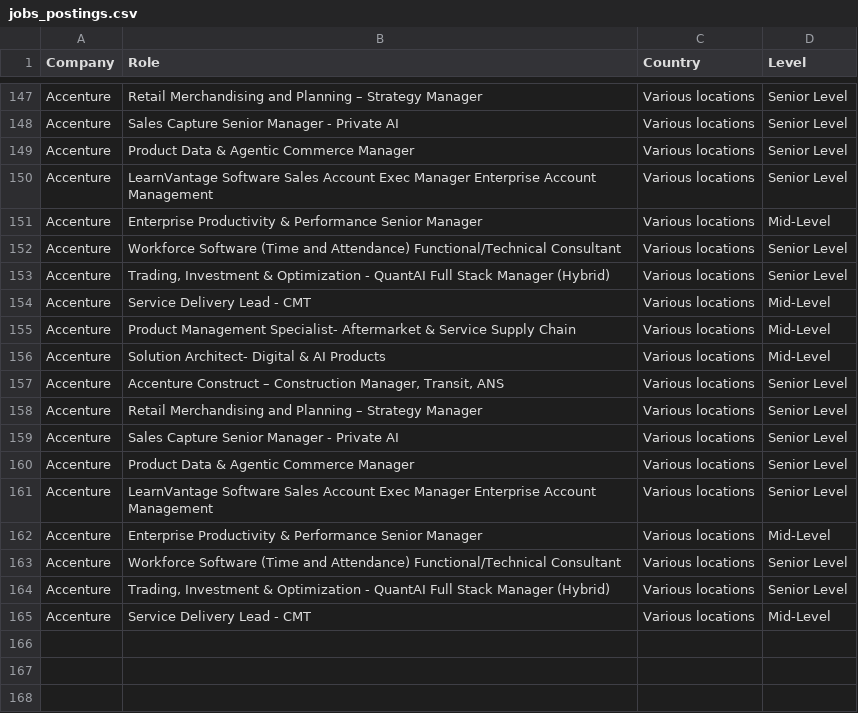
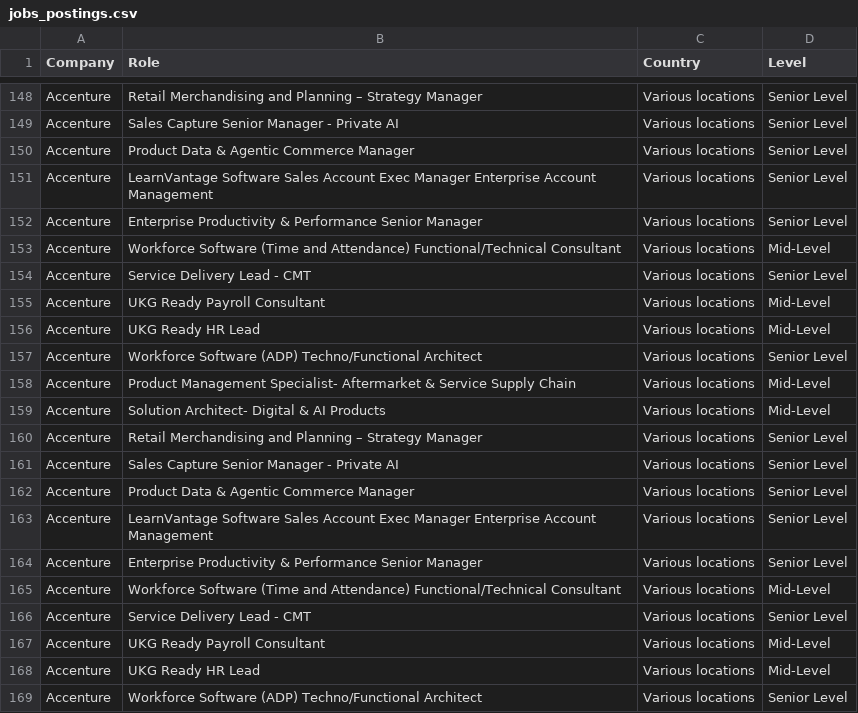
Before and after one commit to nefigarcia/outsourcing-analysis, a CSV file: jobs_postings.csv, drawn as a sheet; only a part is shown, gaps mark what is left out; the diff covers the shown part only.

```diff
--- a/jobs_postings.csv
+++ b/jobs_postings.csv
@@ -150,9 +151,10 @@ Accenture,Product Data & Agentic Commerce Manager,Various locations,Senior Level
 Accenture,LearnVantage Software Sales Account Exec Manager Enterprise Account Management,Various locations,Senior Level
-Accenture,Enterprise Productivity & Performance Senior Manager,Various locations,Mid-Level
-Accenture,Workforce Software (Time and Attendance) Functional/Technical Consultant,Various locations,Senior Level
-Accenture,"Trading, Investment & Optimization - QuantAI Full Stack Manager (Hybrid)",Various locations,Senior Level
-Accenture,Service Delivery Lead - CMT,Various locations,Mid-Level
+Accenture,Enterprise Productivity & Performance Senior Manager,Various locations,Senior Level
+Accenture,Workforce Software (Time and Attendance) Functional/Technical Consultant,Various locations,Mid-Level
+Accenture,Service Delivery Lead - CMT,Various locations,Senior Level
+Accenture,UKG Ready Payroll Consultant,Various locations,Mid-Level
+Accenture,UKG Ready HR Lead,Various locations,Mid-Level
+Accenture,Workforce Software (ADP) Techno/Functional Architect,Various locations,Senior Level
 Accenture,Product Management Specialist- Aftermarket & Service Supply Chain,Various locations,Mid-Level
 Accenture,Solution Architect- Digital & AI Products,Various locations,Mid-Level
-Accenture,"Accenture Construct – Construction Manager, Transit, ANS",Various locations,Senior Level
 Accenture,Retail Merchandising and Planning – Strategy Manager,Various locations,Senior Level
@@ -161,5 +163,7 @@ Accenture,Product Data & Agentic Commerce Manager,Various locations,Senior Level
 Accenture,LearnVantage Software Sales Account Exec Manager Enterprise Account Management,Various locations,Senior Level
-Accenture,Enterprise Productivity & Performance Senior Manager,Various locations,Mid-Level
-Accenture,Workforce Software (Time and Attendance) Functional/Technical Consultant,Various locations,Senior Level
-Accenture,"Trading, Investment & Optimization - QuantAI Full Stack Manager (Hybrid)",Various locations,Senior Level
-Accenture,Service Delivery Lead - CMT,Various locations,Mid-Level
+Accenture,Enterprise Productivity & Performance Senior Manager,Various locations,Senior Level
+Accenture,Workforce Software (Time and Attendance) Functional/Technical Consultant,Various locations,Mid-Level
+Accenture,Service Delivery Lead - CMT,Various locations,Senior Level
+Accenture,UKG Ready Payroll Consultant,Various locations,Mid-Level
+Accenture,UKG Ready HR Lead,Various locations,Mid-Level
+Accenture,Workforce Software (ADP) Techno/Functional Architect,Various locations,Senior Level
```
Also changed, not shown: 8 added rows, 7 removed rows, 28 moved rows and 8 edited cells elsewhere in this file.
